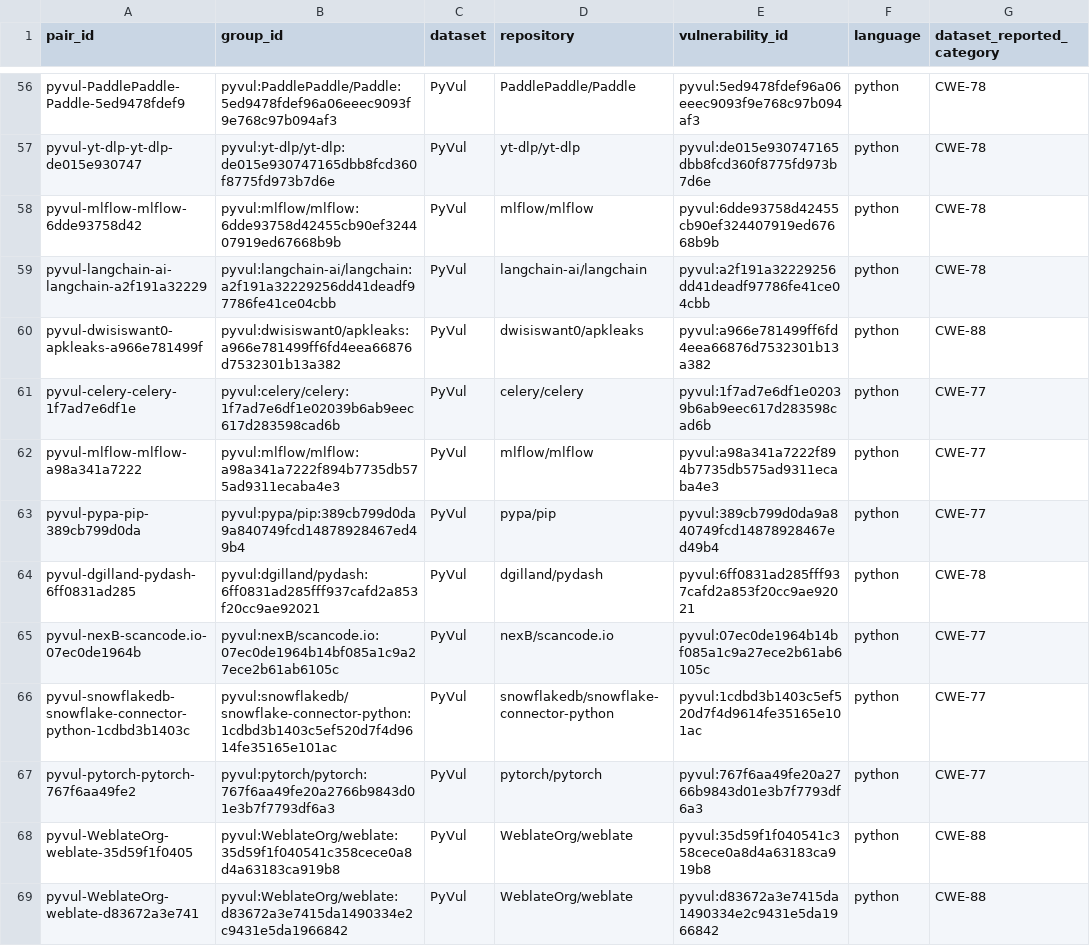
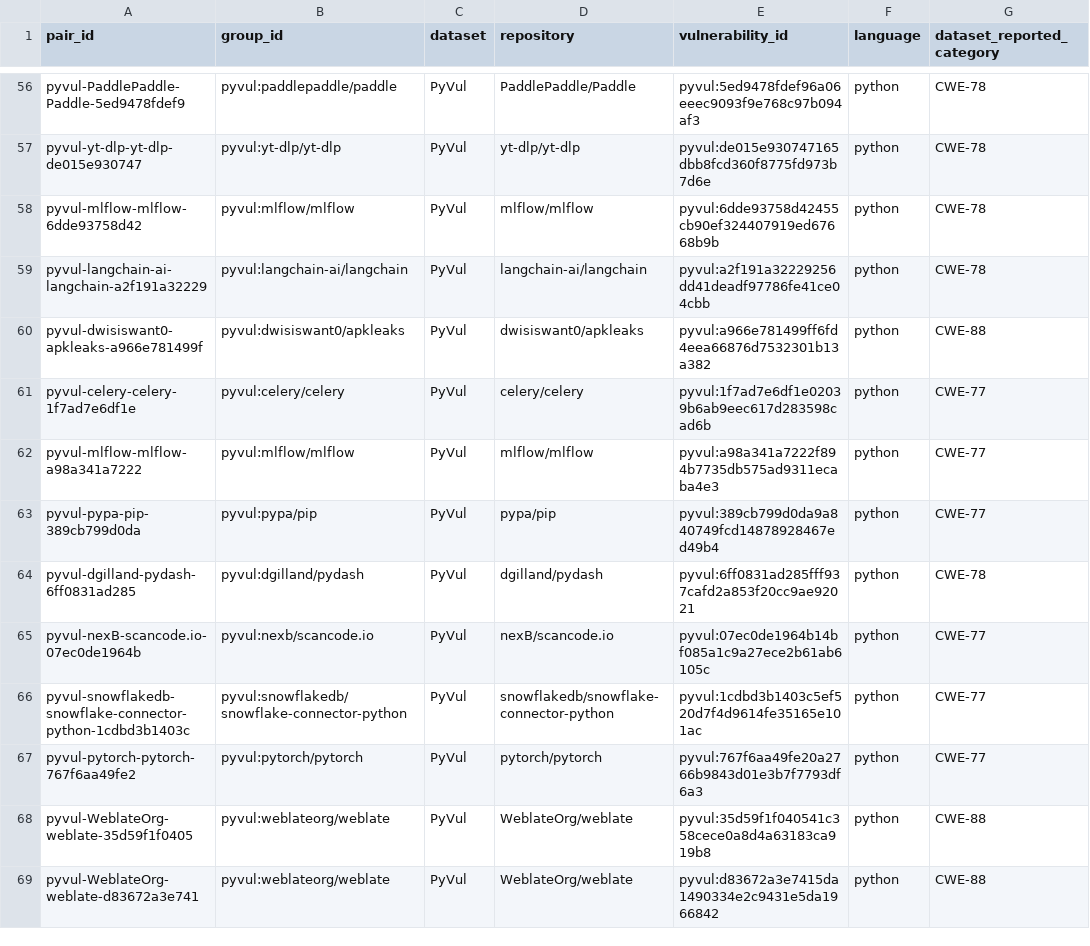
Before and after one commit to hungvietmai/security-triage, a CSV file: experiments/inventory/pair-inventory.csv, drawn as a sheet; only a part is shown, gaps mark what is left out; the diff covers the shown part only; the diff names each change by its address in the sheet, - before the commit and + after, or states it on an @@ line.

Commit message:
docs(research): normalize independent group identifiers

```diff
--- a/experiments/inventory/pair-inventory.csv
+++ b/experiments/inventory/pair-inventory.csv
-B56 (group_id): pyvul:PaddlePaddle/Paddle:5ed9478fdef96a06eeec9093f9e768c97b094af3
+B56 (group_id): pyvul:paddlepaddle/paddle
-B57 (group_id): pyvul:yt-dlp/yt-dlp:de015e930747165dbb8fcd360f8775fd973b7d6e
+B57 (group_id): pyvul:yt-dlp/yt-dlp
-B58 (group_id): pyvul:mlflow/mlflow:6dde93758d42455cb90ef324407919ed67668b9b
+B58 (group_id): pyvul:mlflow/mlflow
-B59 (group_id): pyvul:langchain-ai/langchain:a2f191a32229256dd41deadf97786fe41ce04cbb
+B59 (group_id): pyvul:langchain-ai/langchain
-B60 (group_id): pyvul:dwisiswant0/apkleaks:a966e781499ff6fd4eea66876d7532301b13a382
+B60 (group_id): pyvul:dwisiswant0/apkleaks
-B61 (group_id): pyvul:celery/celery:1f7ad7e6df1e02039b6ab9eec617d283598cad6b
+B61 (group_id): pyvul:celery/celery
-B62 (group_id): pyvul:mlflow/mlflow:a98a341a7222f894b7735db575ad9311ecaba4e3
+B62 (group_id): pyvul:mlflow/mlflow
-B63 (group_id): pyvul:pypa/pip:389cb799d0da9a840749fcd14878928467ed49b4
+B63 (group_id): pyvul:pypa/pip
-B64 (group_id): pyvul:dgilland/pydash:6ff0831ad285fff937cafd2a853f20cc9ae92021
+B64 (group_id): pyvul:dgilland/pydash
-B65 (group_id): pyvul:nexB/scancode.io:07ec0de1964b14bf085a1c9a27ece2b61ab6105c
+B65 (group_id): pyvul:nexb/scancode.io
-B66 (group_id): pyvul:snowflakedb/snowflake-connector-python:1cdbd3b1403c5ef520d7f4d9614fe35165e101ac
+B66 (group_id): pyvul:snowflakedb/snowflake-connector-python
-B67 (group_id): pyvul:pytorch/pytorch:767f6aa49fe20a2766b9843d01e3b7f7793df6a3
+B67 (group_id): pyvul:pytorch/pytorch
-B68 (group_id): pyvul:WeblateOrg/weblate:35d59f1f040541c358cece0a8d4a63183ca919b8
+B68 (group_id): pyvul:weblateorg/weblate
-B69 (group_id): pyvul:WeblateOrg/weblate:d83672a3e7415da1490334e2c9431e5da1966842
+B69 (group_id): pyvul:weblateorg/weblate
```
Also changed, not shown: 71 edited cells elsewhere in this file.
